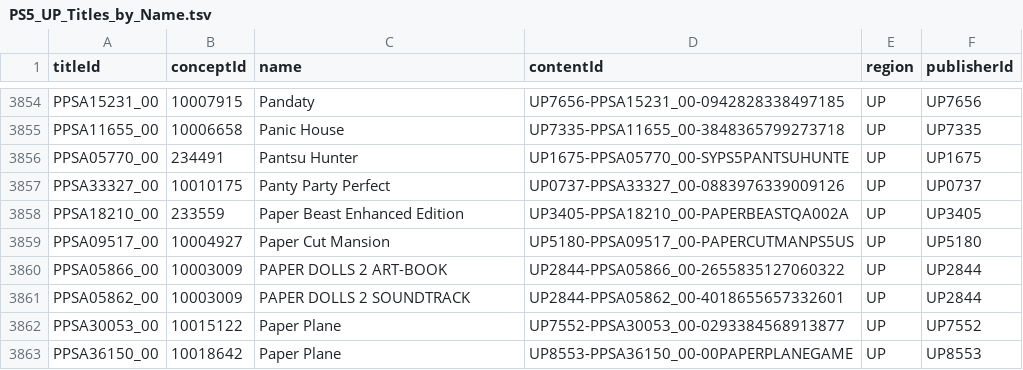
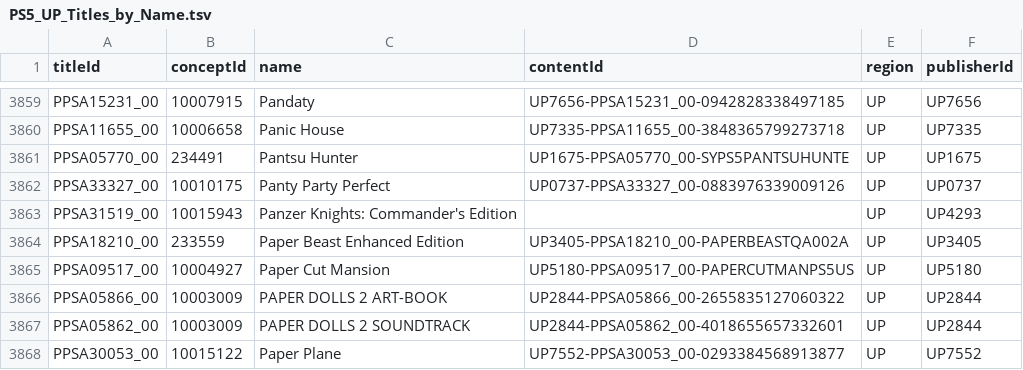
Before and after one commit to andshrew/PlayStation-Titles, a TSV file: Region/America/PS5_UP_Titles_by_Name.tsv, drawn as a sheet; only a part is shown, gaps mark what is left out; the shorter side is filled out with more unchanged rows; the diff covers the shown part only; the diff names each change by its address in the sheet, - before the commit and + after, or states it on an @@ line.

```diff
--- a/Region/America/PS5_UP_Titles_by_Name.tsv
+++ b/Region/America/PS5_UP_Titles_by_Name.tsv
+row 3863: PPSA31519_00 | 10015943 | Panzer Knights: Commander's Edition |  | UP | UP4293
```
Also changed, not shown: 5 added rows elsewhere in this file, Region/America/PS5_UP_Titles.tsv, Region/America/PS5_UP_Titles_by_Concept.tsv, 25 other files.
